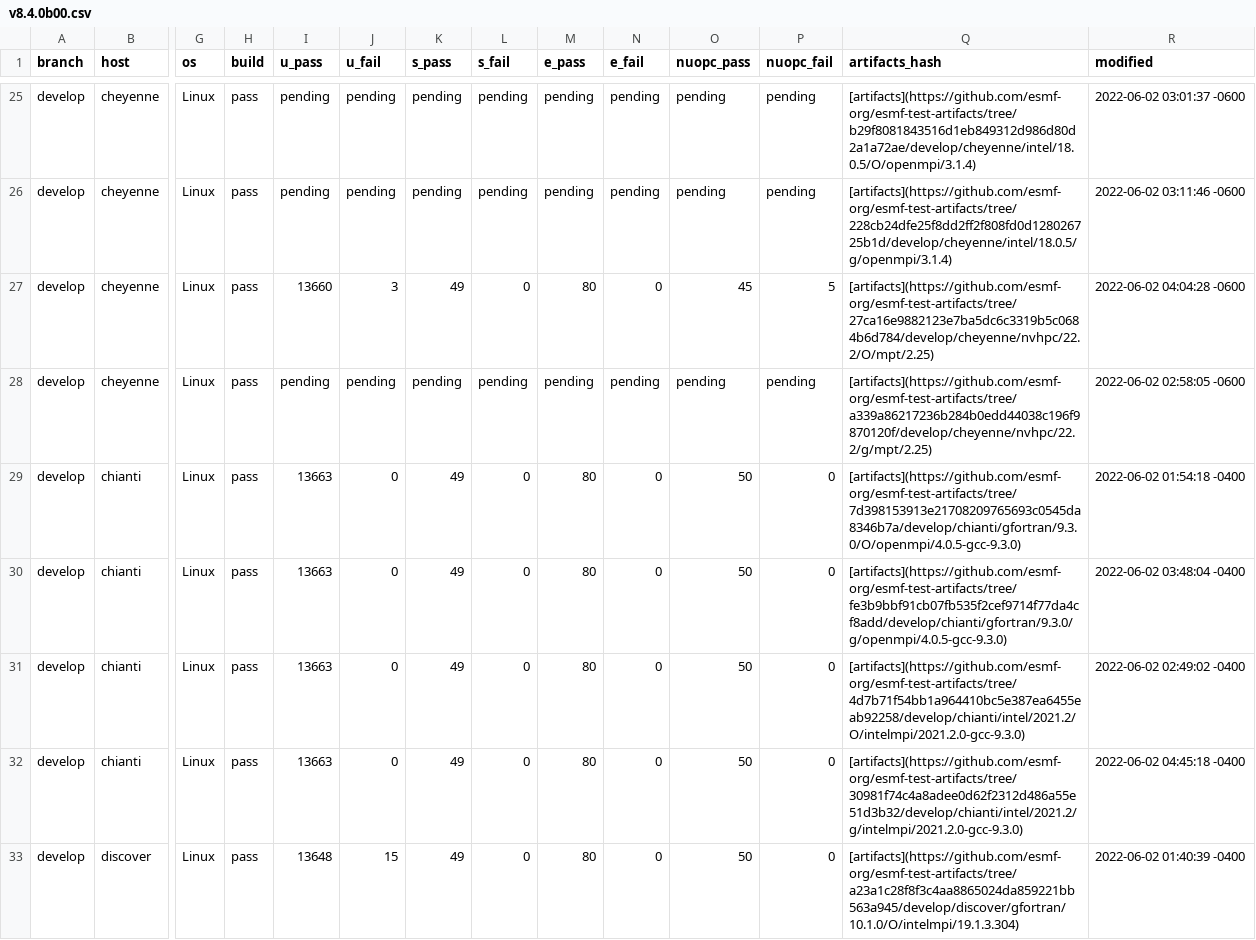
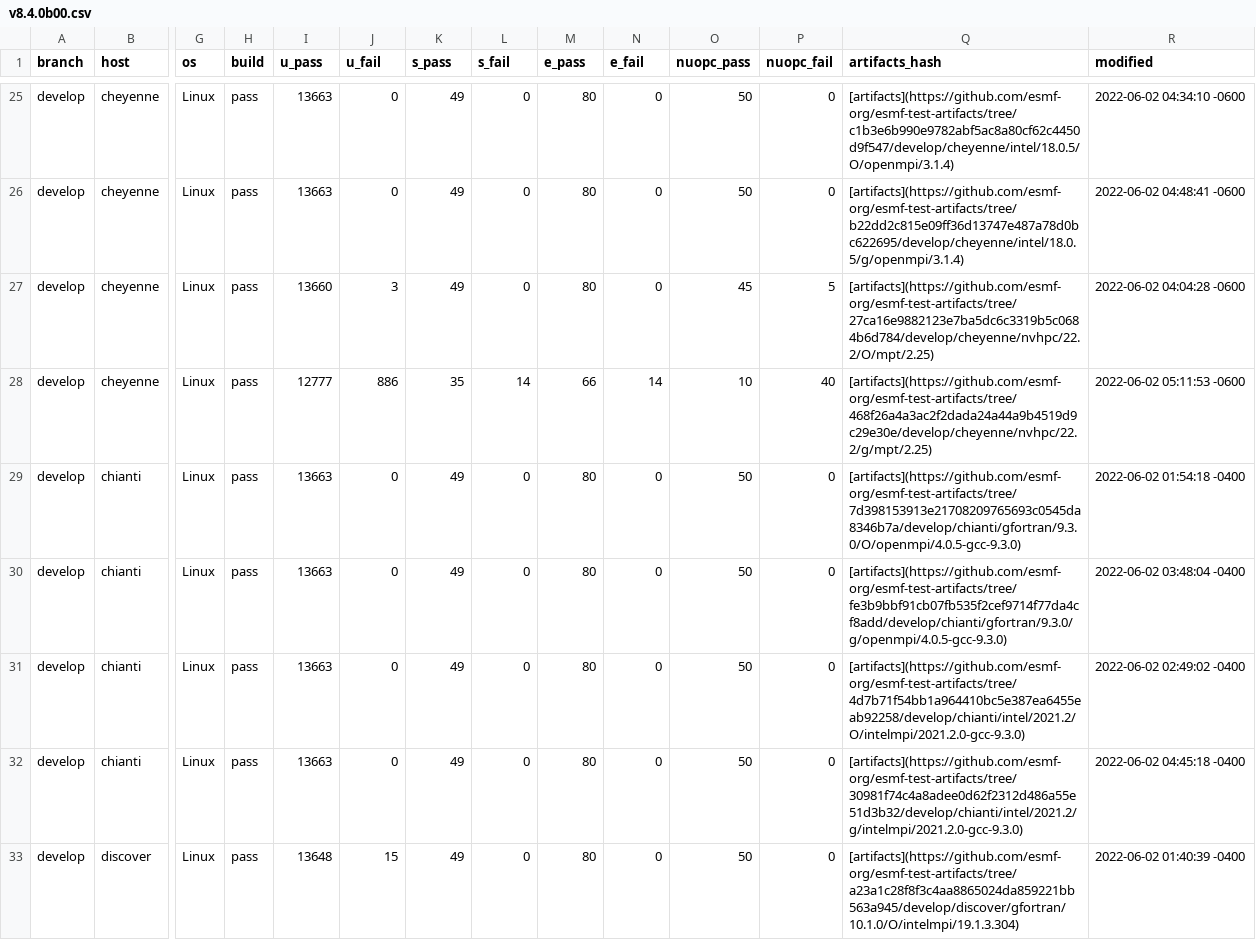
Before and after one commit to esmf-org/esmf-test-summary-2022-07, a CSV file: develop/v8.4.0b00.csv, drawn as a sheet; only a part is shown, gaps mark what is left out; the diff covers the shown part only; the diff names each change by its address in the sheet, - before the commit and + after, or states it on an @@ line.

Commit message:
'updated summary for hash v8.4.0b00 on develop'

```diff
--- a/develop/v8.4.0b00.csv
+++ b/develop/v8.4.0b00.csv
-I25:I26 (u_pass): pending
+I25:I26 (u_pass): 13663
-J25:J26 (u_fail): pending
+J25:J26 (u_fail): 0
-K25:K26 (s_pass): pending
+K25:K26 (s_pass): 49
-L25:L26 (s_fail): pending
+L25:L26 (s_fail): 0
-M25:M26 (e_pass): pending
+M25:M26 (e_pass): 80
-N25:N26 (e_fail): pending
+N25:N26 (e_fail): 0
-O25:O26 (nuopc_pass): pending
+O25:O26 (nuopc_pass): 50
-P25:P26 (nuopc_fail): pending
+P25:P26 (nuopc_fail): 0
-Q25 (artifacts_hash): [artifacts](https://github.com/esmf-org/esmf-test-artifacts/tree/b29f8081843516d1eb849312d986d80d2a1a72ae/develop/cheyenne/intel/18.0.5/O/openmpi/3.1.4)
+Q25 (artifacts_hash): [artifacts](https://github.com/esmf-org/esmf-test-artifacts/tree/c1b3e6b990e9782abf5ac8a80cf62c4450d9f547/develop/cheyenne/intel/18.0.5/O/openmpi/3.1.4)
-R25 (modified): 2022-06-02 03:01:37 -0600
+R25 (modified): 2022-06-02 04:34:10 -0600
-Q26 (artifacts_hash): [artifacts](https://github.com/esmf-org/esmf-test-artifacts/tree/228cb24dfe25f8dd2ff2f808fd0d128026725b1d/develop/cheyenne/intel/18.0.5/g/openmpi/3.1.4)
+Q26 (artifacts_hash): [artifacts](https://github.com/esmf-org/esmf-test-artifacts/tree/b22dd2c815e09ff36d13747e487a78d0bc622695/develop/cheyenne/intel/18.0.5/g/openmpi/3.1.4)
-R26 (modified): 2022-06-02 03:11:46 -0600
+R26 (modified): 2022-06-02 04:48:41 -0600
-I28 (u_pass): pending
+I28 (u_pass): 12777
-J28 (u_fail): pending
+J28 (u_fail): 886
-K28 (s_pass): pending
+K28 (s_pass): 35
-L28 (s_fail): pending
+L28 (s_fail): 14
-M28 (e_pass): pending
+M28 (e_pass): 66
-N28 (e_fail): pending
+N28 (e_fail): 14
-O28 (nuopc_pass): pending
+O28 (nuopc_pass): 10
-P28 (nuopc_fail): pending
+P28 (nuopc_fail): 40
-Q28 (artifacts_hash): [artifacts](https://github.com/esmf-org/esmf-test-artifacts/tree/a339a86217236b284b0edd44038c196f9870120f/develop/cheyenne/nvhpc/22.2/g/mpt/2.25)
+Q28 (artifacts_hash): [artifacts](https://github.com/esmf-org/esmf-test-artifacts/tree/468f26a4a3ac2f2dada24a44a9b4519d9c29e30e/develop/cheyenne/nvhpc/22.2/g/mpt/2.25)
-R28 (modified): 2022-06-02 02:58:05 -0600
+R28 (modified): 2022-06-02 05:11:53 -0600
```
Also changed, not shown: 50 edited cells elsewhere in this file, 2 other files.
